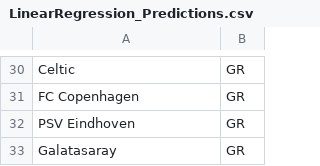
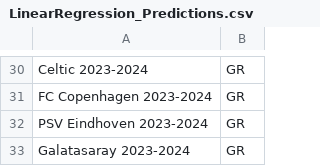
Before and after one commit to rnoguer22/Cluster_Champion, a CSV file: UEFA_Predictions/csv/LinearRegression_Predictions.csv, drawn as a sheet; only a part is shown, gaps mark what is left out; the diff covers the shown part only; the diff names each change by its address in the sheet, - before the commit and + after, or states it on an @@ line.

```diff
--- a/UEFA_Predictions/csv/LinearRegression_Predictions.csv
+++ b/UEFA_Predictions/csv/LinearRegression_Predictions.csv
-A30: Celtic
+A30: Celtic 2023-2024
-A31: FC Copenhagen
+A31: FC Copenhagen 2023-2024
-A32: PSV Eindhoven
+A32: PSV Eindhoven 2023-2024
-A33: Galatasaray
+A33: Galatasaray 2023-2024
```
Also changed, not shown: 1 added row, 1 removed row and 27 edited cells elsewhere in this file, 3 other files.
